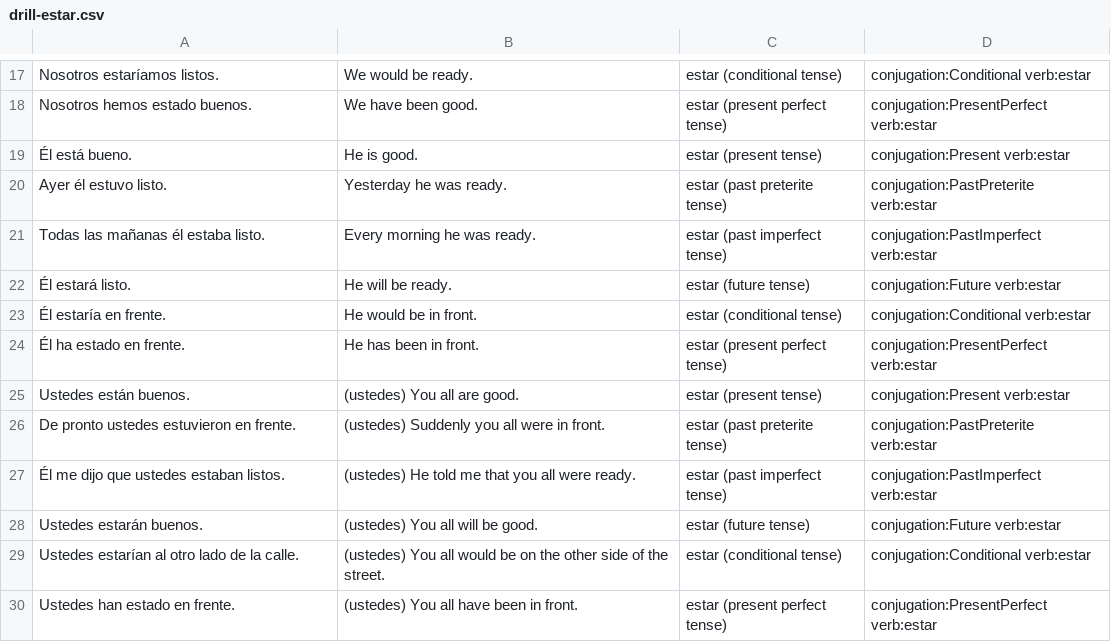
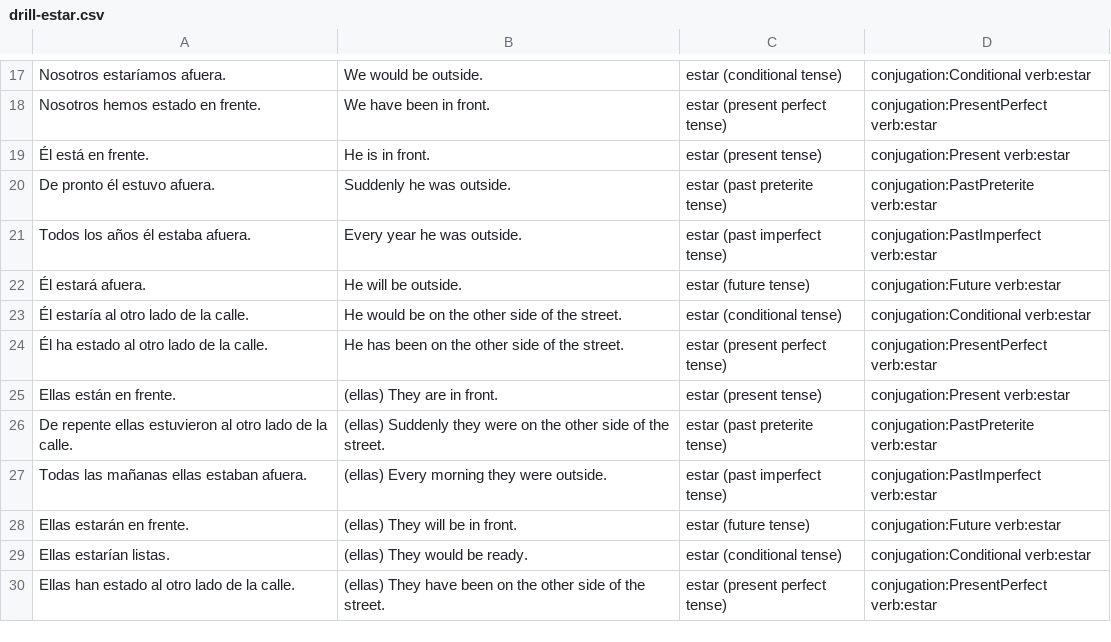
Before and after one commit to fschwiet/hayerror, a CSV file: output/drill-estar.csv, drawn as a sheet; only a part is shown, gaps mark what is left out; the diff covers the shown part only; the diff names each change by its address in the sheet, - before the commit and + after, or states it on an @@ line.

```diff
--- a/output/drill-estar.csv
+++ b/output/drill-estar.csv
-A17: Nosotros estaríamos listos.
+A17: Nosotros estaríamos afuera.
-B17: We would be ready.
+B17: We would be outside.
-A18: Nosotros hemos estado buenos.
+A18: Nosotros hemos estado en frente.
-B18: We have been good.
+B18: We have been in front.
-A19: Él está bueno.
+A19: Él está en frente.
-B19: He is good.
+B19: He is in front.
-A20: Ayer él estuvo listo.
+A20: De pronto él estuvo afuera.
-B20: Yesterday he was ready.
+B20: Suddenly he was outside.
-A21: Todas las mañanas él estaba listo.
+A21: Todos los años él estaba afuera.
-B21: Every morning he was ready.
+B21: Every year he was outside.
-A22: Él estará listo.
+A22: Él estará afuera.
-B22: He will be ready.
+B22: He will be outside.
-A23: Él estaría en frente.
+A23: Él estaría al otro lado de la calle.
-B23: He would be in front.
+B23: He would be on the other side of the street.
-A24: Él ha estado en frente.
+A24: Él ha estado al otro lado de la calle.
-B24: He has been in front.
+B24: He has been on the other side of the street.
-A25: Ustedes están buenos.
+A25: Ellas están en frente.
-B25: (ustedes) You all are good.
+B25: (ellas) They are in front.
-A26: De pronto ustedes estuvieron en frente.
+A26: De repente ellas estuvieron al otro lado de la calle.
-B26: (ustedes) Suddenly you all were in front.
+B26: (ellas) Suddenly they were on the other side of the street.
-A27: Él me dijo que ustedes estaban listos.
+A27: Todas las mañanas ellas estaban afuera.
-B27: (ustedes) He told me that you all were ready.
+B27: (ellas) Every morning they were outside.
-A28: Ustedes estarán buenos.
+A28: Ellas estarán en frente.
-B28: (ustedes) You all will be good.
+B28: (ellas) They will be in front.
-A29: Ustedes estarían al otro lado de la calle.
+A29: Ellas estarían listas.
-B29: (ustedes) You all would be on the other side of the street.
+B29: (ellas) They would be ready.
-A30: Ustedes han estado en frente.
+A30: Ellas han estado al otro lado de la calle.
-B30: (ustedes) You all have been in front.
+B30: (ellas) They have been on the other side of the street.
```
Also changed, not shown: 32 edited cells elsewhere in this file, output/drill-ir.csv, 1 other file.
